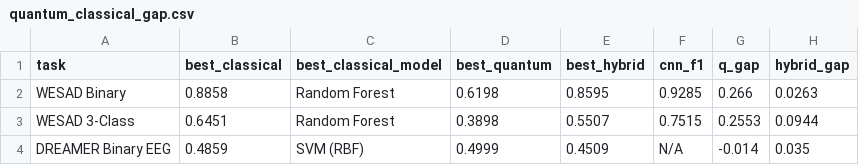
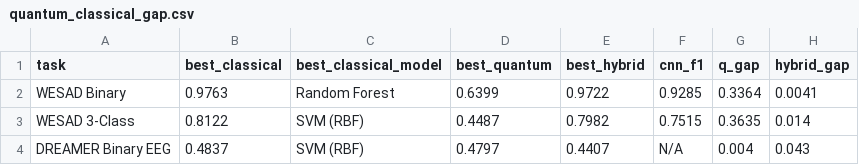
Before and after one commit to qskenza/quantum-ml-affective-computing, a CSV file: results/output_data/quantum_classical_gap.csv, drawn as a sheet.

Commit message:
Rerun 10 and 11 on updated results

```diff
--- a/results/output_data/quantum_classical_gap.csv
+++ b/results/output_data/quantum_classical_gap.csv
@@ -1,4 +1,4 @@
 task,best_classical,best_classical_model,best_quantum,best_hybrid,cnn_f1,q_gap,hybrid_gap
-WESAD Binary,0.8858,Random Forest,0.6198,0.8595,0.9285,0.266,0.0263
-WESAD 3-Class,0.6451,Random Forest,0.3898,0.5507,0.7515,0.2553,0.0944
-DREAMER Binary EEG,0.4859,SVM (RBF),0.4999,0.4509,N/A,-0.014,0.035
+WESAD Binary,0.9763,Random Forest,0.6399,0.9722,0.9285,0.3364,0.0041
+WESAD 3-Class,0.8122,SVM (RBF),0.4487,0.7982,0.7515,0.3635,0.014
+DREAMER Binary EEG,0.4837,SVM (RBF),0.4797,0.4407,N/A,0.004,0.043
```
Also changed, not shown: results/output_data/master_results_table.csv, 10 other files.
